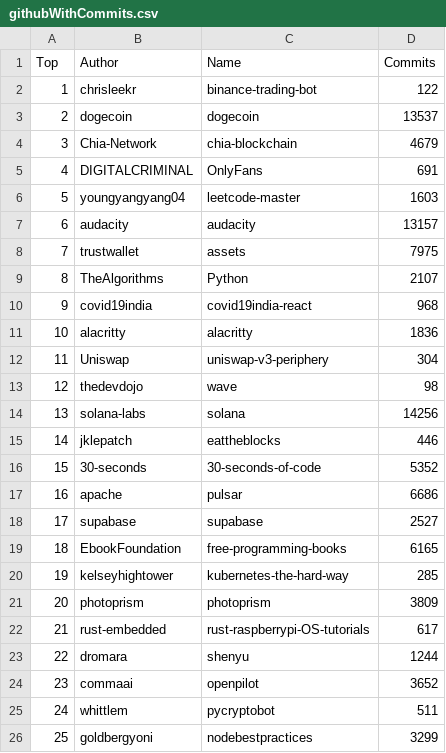
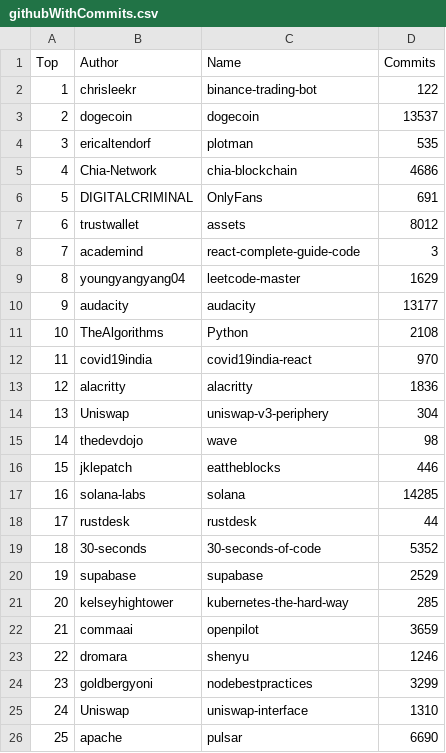
Before and after one commit to afdezfraga/afdezfraga.github.io, a CSV file: githubWithCommits.csv, drawn as a sheet; removed rows and columns are numbered as before the commit, all else as after; the diff names each change by its address in the sheet, - before the commit and + after, or states it on an @@ line.

```diff
--- a/githubWithCommits.csv
+++ b/githubWithCommits.csv
+row 4: 3 | ericaltendorf | plotman | 535
@@ column A (Top) renumbered between rows 5 and 24 @@
-D5 (Commits): 4679
+D5 (Commits): 4686
+row 7: 6 | trustwallet | assets | 8012
+row 8: 7 | academind | react-complete-guide-code | 3
-D9 (Commits): 1603
+D9 (Commits): 1629
-D10 (Commits): 13157
+D10 (Commits): 13177
-row 8: 7 | trustwallet | assets | 7975
-D11 (Commits): 2107
+D11 (Commits): 2108
-D12 (Commits): 968
+D12 (Commits): 970
-row 14: 13 | solana-labs | solana | 14256
+row 17: 16 | solana-labs | solana | 14285
+row 18: 17 | rustdesk | rustdesk | 44
-row 17: 16 | apache | pulsar | 6686
-D20 (Commits): 2527
+D20 (Commits): 2529
-row 19: 18 | EbookFoundation | free-programming-books | 6165
-row 21: 20 | photoprism | photoprism | 3809
-row 22: 21 | rust-embedded | rust-raspberrypi-OS-tutorials | 617
-row 23: 22 | dromara | shenyu | 1244
-D22 (Commits): 3652
+D22 (Commits): 3659
-row 25: 24 | whittlem | pycryptobot | 511
+row 23: 22 | dromara | shenyu | 1246
+row 25: 24 | Uniswap | uniswap-interface | 1310
+row 26: 25 | apache | pulsar | 6690
```
Also changed, not shown: 1 other file.
